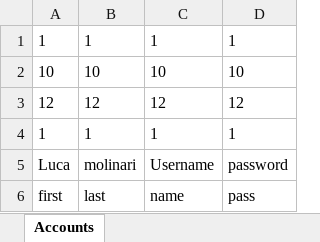
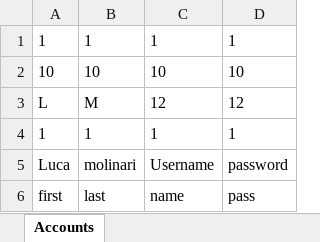
Before and after one commit to akohanim/COMP380_Project, an Excel workbook: Accounts.xlsx, sheet Accounts, drawn as a sheet; values as stored, in another font and other column widths than the file's, no borders; the diff names each change by its address in the sheet, - before the commit and + after, or states it on an @@ line.

```diff
--- a/Accounts.xlsx (sheet Accounts)
+++ b/Accounts.xlsx (sheet Accounts)
-A3: 12
+A3: L
-B3: 12
+B3: M
```
Also changed, not shown: 12.xlsx, 33 other files.
